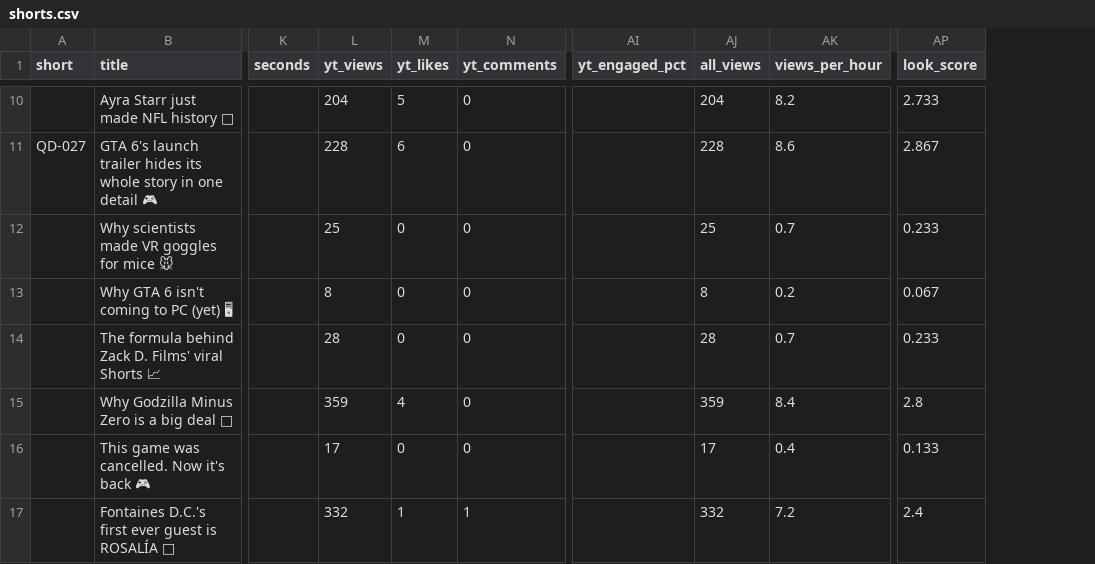
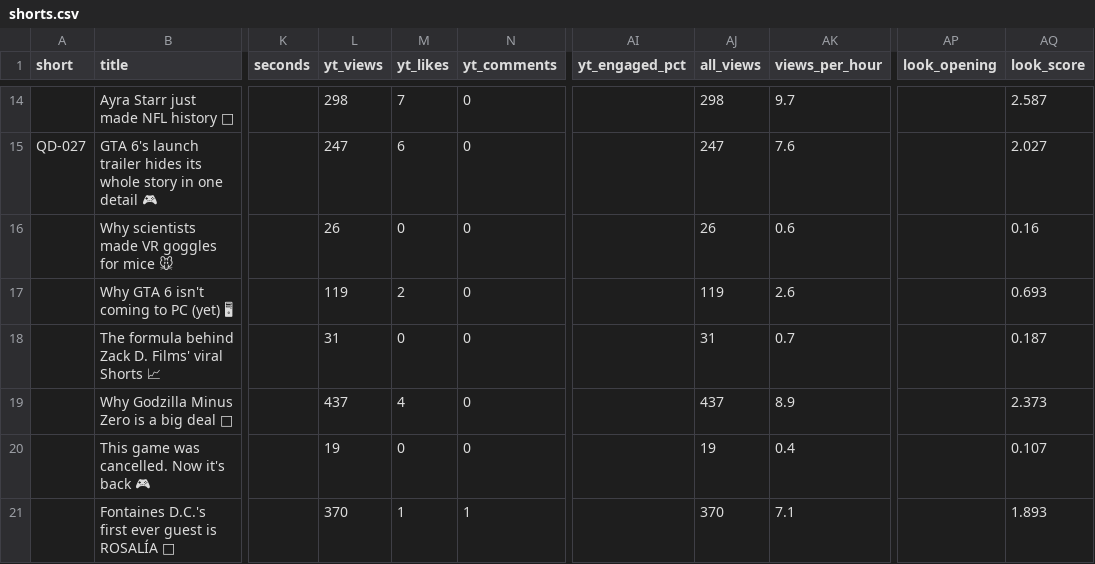
Before and after one commit to quickplay-studio/quickplay-autopilot, a CSV file: analytics/shorts.csv, drawn as a sheet; only a part is shown, gaps mark what is left out; addresses are those after the commit; the diff covers the shown part only; the diff names each change by its address in the sheet, - before the commit and + after, or states it on an @@ line.

```diff
--- a/analytics/shorts.csv
+++ b/analytics/shorts.csv
+column AP (look_opening), empty
-L14 (yt_views): 204
+L14 (yt_views): 298
-M14 (yt_likes): 5
+M14 (yt_likes): 7
-AJ14 (all_views): 204
+AJ14 (all_views): 298
-AK14 (views_per_hour): 8.2
+AK14 (views_per_hour): 9.7
-AQ14 (look_score): 2.733
+AQ14 (look_score): 2.587
-L15 (yt_views): 228
+L15 (yt_views): 247
-AJ15 (all_views): 228
+AJ15 (all_views): 247
-AK15 (views_per_hour): 8.6
+AK15 (views_per_hour): 7.6
-AQ15 (look_score): 2.867
+AQ15 (look_score): 2.027
-L16 (yt_views): 25
+L16 (yt_views): 26
-AJ16 (all_views): 25
+AJ16 (all_views): 26
-AK16 (views_per_hour): 0.7
+AK16 (views_per_hour): 0.6
-AQ16 (look_score): 0.233
+AQ16 (look_score): 0.16
-L17 (yt_views): 8
+L17 (yt_views): 119
-M17 (yt_likes): 0
+M17 (yt_likes): 2
-AJ17 (all_views): 8
+AJ17 (all_views): 119
-AK17 (views_per_hour): 0.2
+AK17 (views_per_hour): 2.6
-AQ17 (look_score): 0.067
+AQ17 (look_score): 0.693
-L18 (yt_views): 28
+L18 (yt_views): 31
-AJ18 (all_views): 28
+AJ18 (all_views): 31
-AQ18 (look_score): 0.233
+AQ18 (look_score): 0.187
-L19 (yt_views): 359
+L19 (yt_views): 437
-AJ19 (all_views): 359
+AJ19 (all_views): 437
-AK19 (views_per_hour): 8.4
+AK19 (views_per_hour): 8.9
-AQ19 (look_score): 2.8
+AQ19 (look_score): 2.373
-L20 (yt_views): 17
+L20 (yt_views): 19
-AJ20 (all_views): 17
+AJ20 (all_views): 19
-AQ20 (look_score): 0.133
+AQ20 (look_score): 0.107
-L21 (yt_views): 332
+L21 (yt_views): 370
-AJ21 (all_views): 332
+AJ21 (all_views): 370
-AK21 (views_per_hour): 7.2
+AK21 (views_per_hour): 7.1
-AQ21 (look_score): 2.4
+AQ21 (look_score): 1.893
```
Also changed, not shown: 4 added rows and 34 edited cells elsewhere in this file, analytics/daily.csv, 9 other files.
